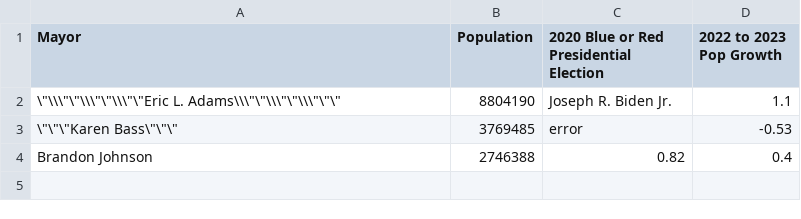
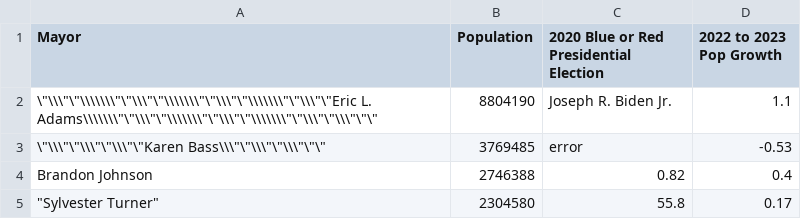
Before and after one commit to will-carrington/inconsistent_contacts, a CSV file: wac6er_file.csv, drawn as a sheet.

Commit message:
Update file via API

```diff
--- a/wac6er_file.csv
+++ b/wac6er_file.csv
@@ -1,4 +1,5 @@
 Mayor,Population,2020 Blue or Red Presidential Election,2022 to 2023 Pop Growth
-"\""\\\""\""\\\""\""\\\""\""Eric L. Adams\\\""\""\\\""\""\\\""\""\""",8804190,Joseph R. Biden Jr.,1.1
-"\""\""\""Karen Bass\""\""\""",3769485,error,-0.53
+"\""\\\""\""\\\\\\\""\""\\\""\""\\\\\\\""\""\\\""\""\\\\\\\""\""\\\""\""Eric L. Adams\\\\\\\""\""\\\""\""\\\\\\\""\""\\\""\""\\\\\\\""\""\\\""\""\\\""\""\""",8804190,Joseph R. Biden Jr.,1.1
+"\""\\\""\""\\\""\""\\\""\""Karen Bass\\\""\""\\\""\""\\\""\""\""",3769485,error,-0.53
 Brandon Johnson,2746388,0.82,0.4
+"""Sylvester Turner""",2304580,55.8,0.17
```
